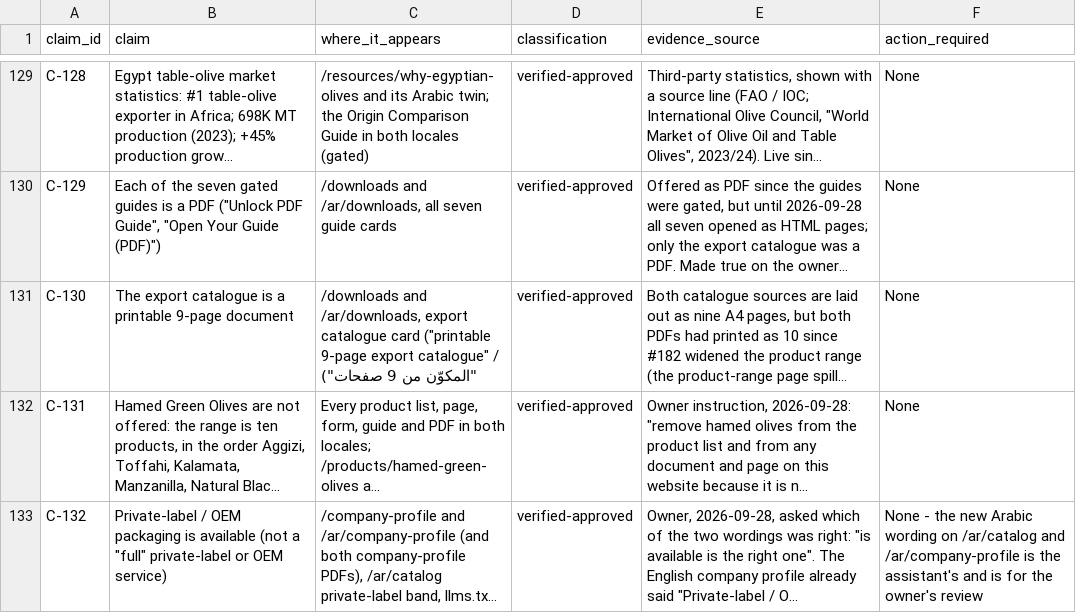
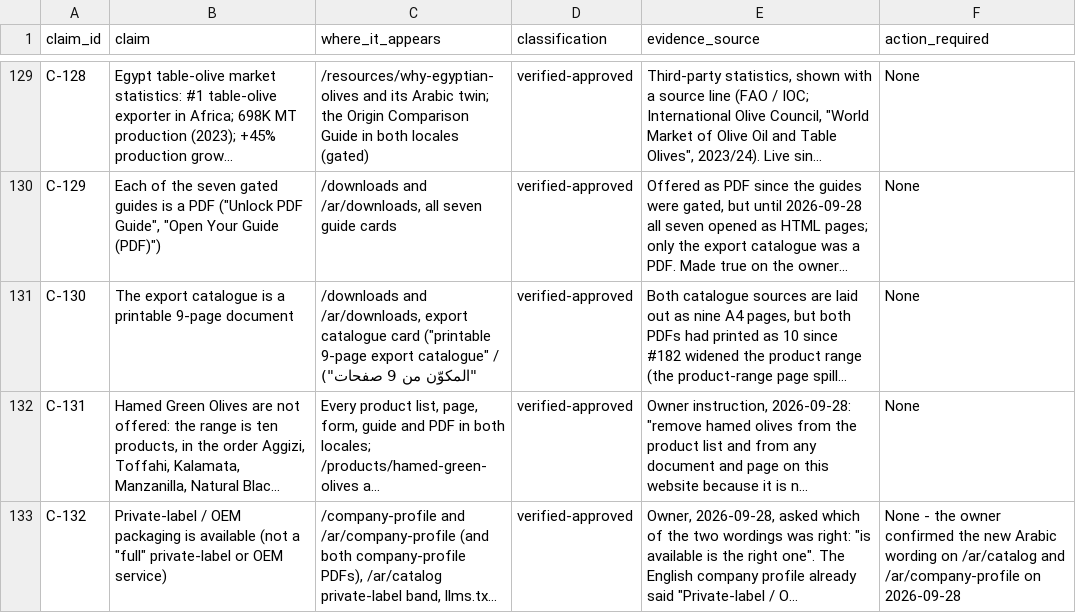
Before and after one commit to Mohamed00076/olivesegypt-site, a CSV file: docs/claim-and-evidence-register.csv, drawn as a sheet; only a part is shown, gaps mark what is left out; long unchanged cells end in …; the diff names each change by its address in the sheet, - before the commit and + after, or states it on an @@ line.

```diff
--- a/docs/claim-and-evidence-register.csv
+++ b/docs/claim-and-evidence-register.csv
-F133 (action_required): …- the new Arabic wording on /ar/catalog and /ar/company-profile is the assistant's and is for the owner's review
+F133 (action_required): …- the owner confirmed the new Arabic wording on /ar/catalog and /ar/company-profile on 2026-09-28
```
Also changed, not shown: 1 other file.
